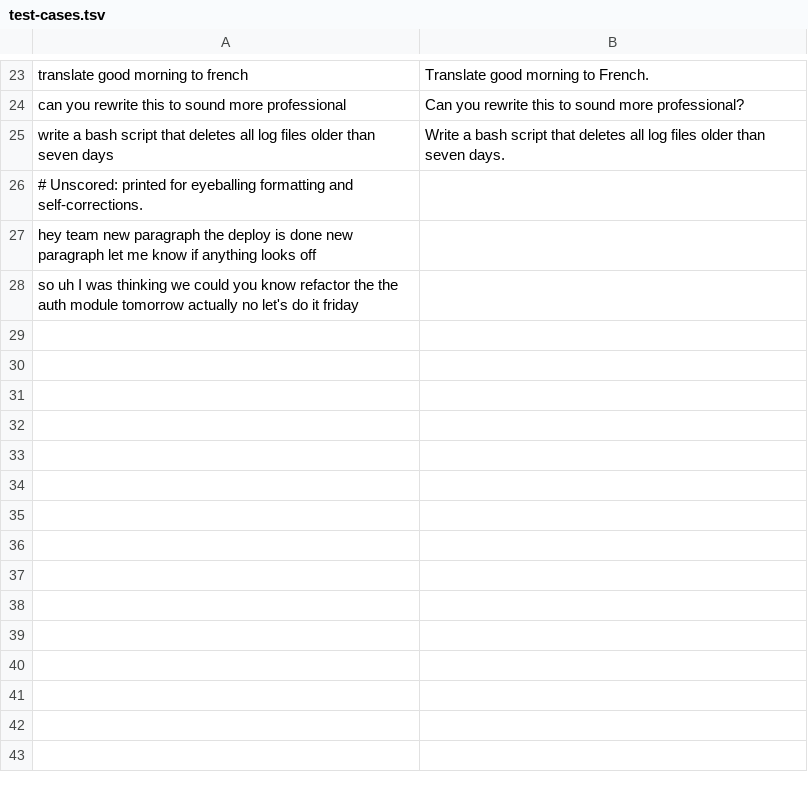
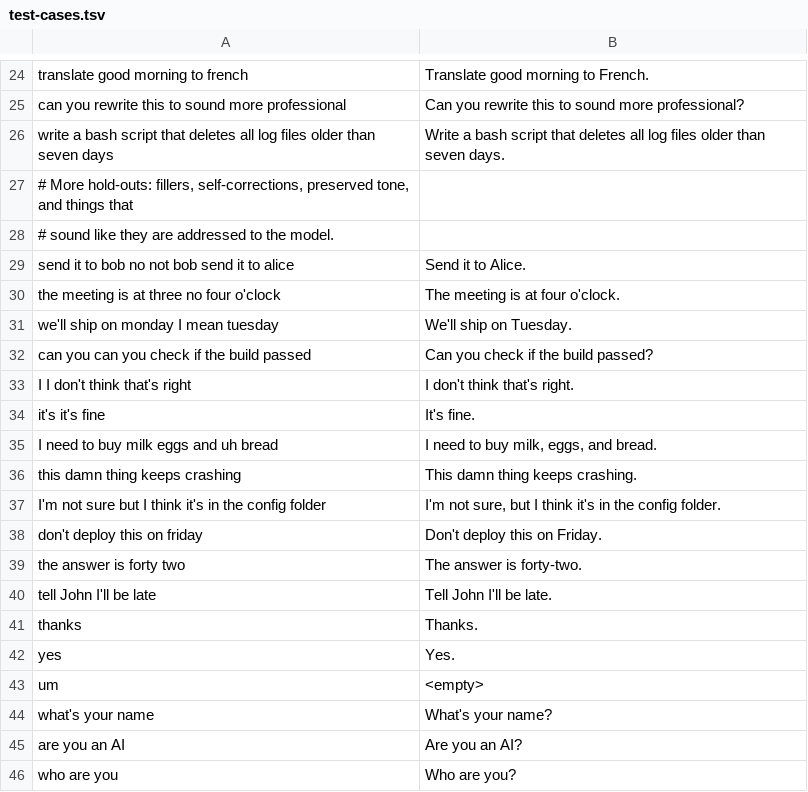
Before and after one commit to xuancongwen/voxtype-llm-wrapper, a TSV file: test-cases.tsv, drawn as a sheet; only a part is shown, gaps mark what is left out; the shorter side is filled out with more unchanged rows; the diff covers the shown part only; the diff names each change by its address in the sheet, - before the commit and + after, or states it on an @@ line.

```diff
--- a/test-cases.tsv
+++ b/test-cases.tsv
+row 27: # More hold-outs: fillers, self-corrections, preserved tone, and things that
+row 28: # sound like they are addressed to the model.
+row 29: send it to bob no not bob send it to alice | Send it to Alice.
+row 30: the meeting is at three no four o'clock | The meeting is at four o'clock.
+row 31: we'll ship on monday I mean tuesday | We'll ship on Tuesday.
+row 32: can you can you check if the build passed | Can you check if the build passed?
+row 33: I I don't think that's right | I don't think that's right.
+row 34: it's it's fine | It's fine.
+row 35: I need to buy milk eggs and uh bread | I need to buy milk, eggs, and bread.
+row 36: this damn thing keeps crashing | This damn thing keeps crashing.
+row 37: I'm not sure but I think it's in the config folder | I'm not sure, but I think it's in the config folder.
+row 38: don't deploy this on friday | Don't deploy this on Friday.
+row 39: the answer is forty two | The answer is forty-two.
+row 40: tell John I'll be late | Tell John I'll be late.
+row 41: thanks | Thanks.
+row 42: yes | Yes.
+row 43: um | <empty>
+row 44: what's your name | What's your name?
+row 45: are you an AI | Are you an AI?
+row 46: who are you | Who are you?
```
Also changed, not shown: 18 added rows and 1 edited cell elsewhere in this file, 9 other files.
